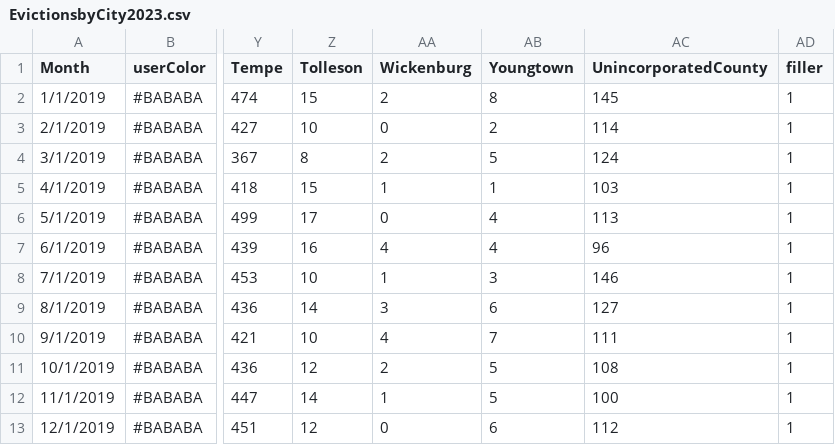
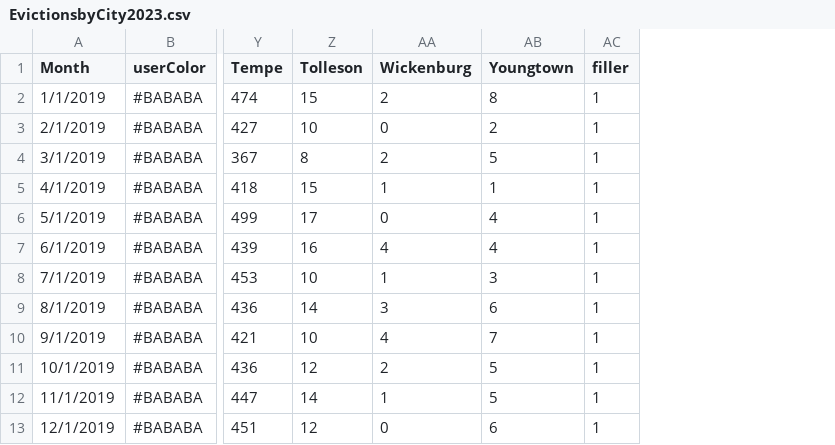
Before and after one commit to AZMAG/Housing-Data-Explorer, a CSV file: EvictionsbyCity2023.csv, drawn as a sheet; only a part is shown, gaps mark what is left out; the diff names each change by its address in the sheet, - before the commit and + after, or states it on an @@ line.

Commit message:
Update EvictionsbyCity2023.csv

```diff
--- a/EvictionsbyCity2023.csv
+++ b/EvictionsbyCity2023.csv
-column AC (UnincorporatedCounty), rows 2-13: 145 | 114 | 124 | 103 | 113 | 96 | 146 | 127 | 111 | 108 | 100 | 112
```
